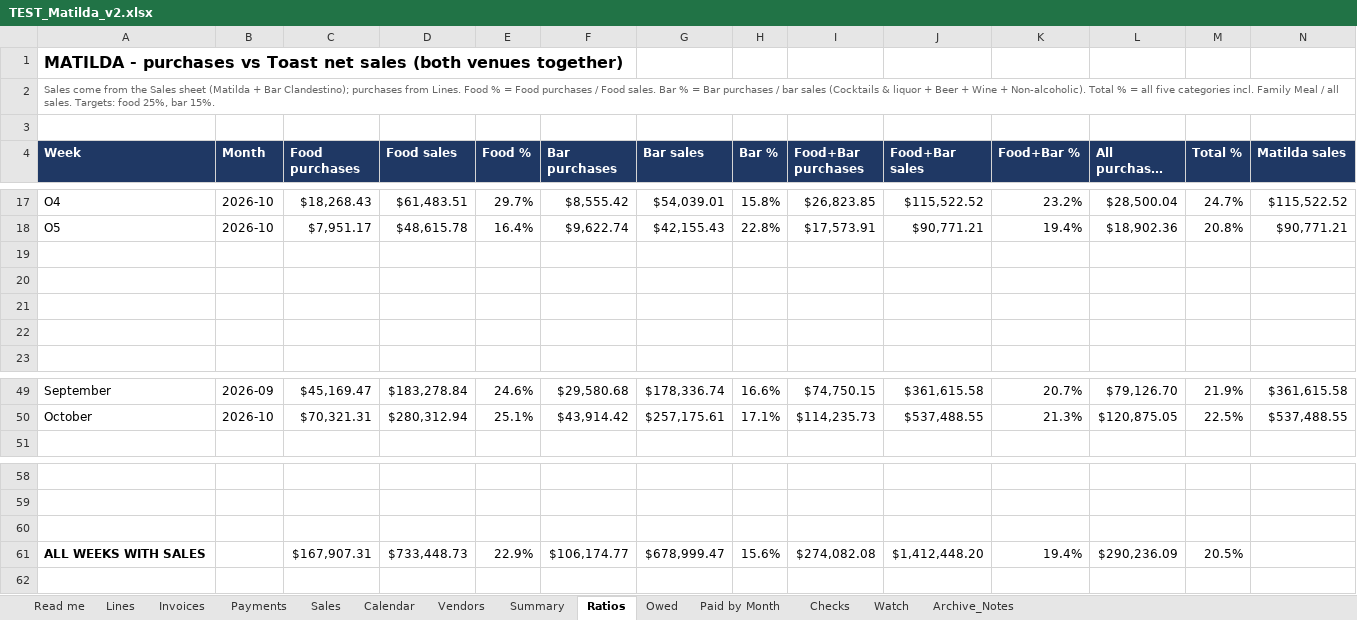
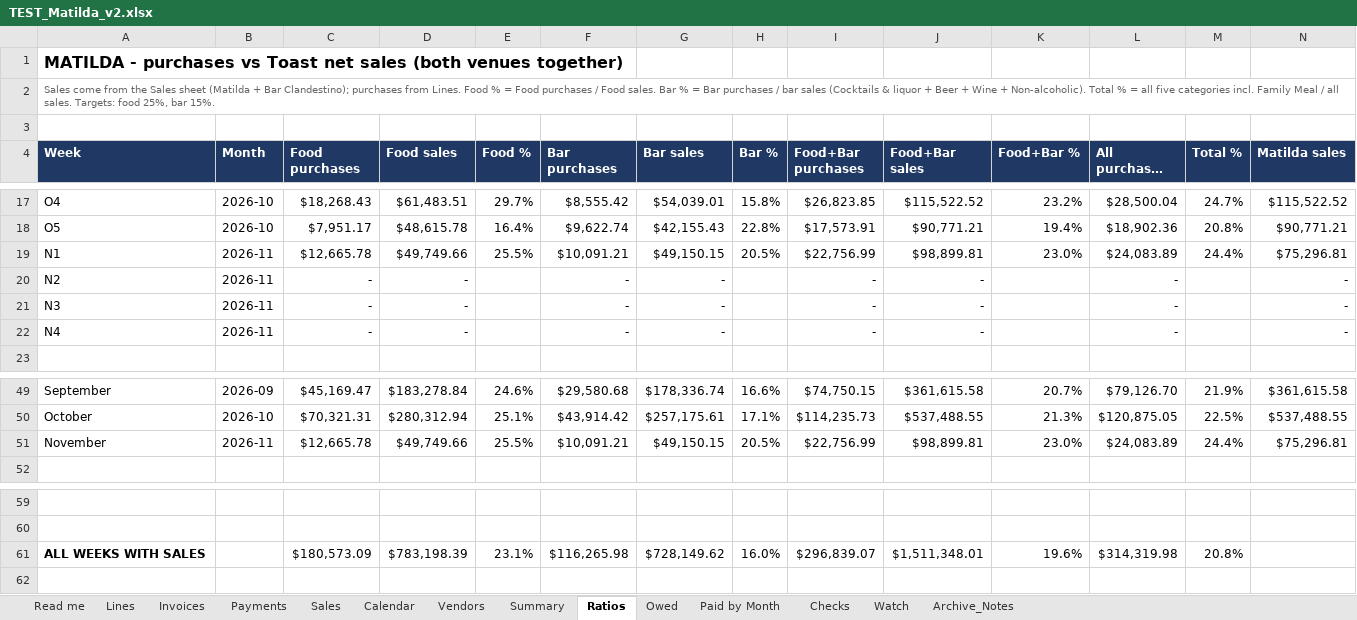
Before and after one commit to ExodoHospitality/Dashboards, an Excel workbook: data/TEST_Matilda_v2.xlsx, sheet Ratios, drawn as a sheet; only a part is shown, gaps mark what is left out; long unchanged cells end in …; values as stored, in another font and other column widths than the file's, no borders; removed rows and columns are numbered as before the commit, all else as after; rows hold the shown columns only; the diff names each change by its address in the sheet, - before the commit and + after, or states it on an @@ line.

```diff
--- a/data/TEST_Matilda_v2.xlsx (sheet Ratios)
+++ b/data/TEST_Matilda_v2.xlsx (sheet Ratios)
-row 19: (empty)
+row 19: N1 | 2026-11 | $12,665.78 | $49,749.66 | 25.5% | $10,091.21 | $49,150.15 | 20.5% | $22,756.99 | $98,899.81 | 23.0% | $24,083.89 | 24.4% | $75,296.81
-row 20: (empty)
+row 20: N2 | 2026-11 | - | - |  | - | - |  | - | - |  | - |  | -
-row 21: (empty)
+row 21: N3 | 2026-11 | - | - |  | - | - |  | - | - |  | - |  | -
-row 22: (empty)
+row 22: N4 | 2026-11 | - | - |  | - | - |  | - | - |  | - |  | -
+row 51: November | 2026-11 | $12,665.78 | $49,749.66 | 25.5% | $10,091.21 | $49,150.15 | 20.5% | $22,756.99 | $98,899.81 | 23.0% | $24,083.89 | 24.4% | $75,296.81
-row 61: (empty)
+row 61: ALL WEEKS WITH SALES |  | $180,573.09 | $783,198.39 | 23.1% | $116,265.98 | $728,149.62 | 16.0% | $296,839.07 | $1,511,348.01 | 19.6% | $314,319.98 | 20.8%
-row 61: ALL WEEKS WITH SALES |  | $167,907.31 | $733,448.73 | 22.9% | $106,174.77 | $678,999.47 | 15.6% | $274,082.08 | $1,412,448.20 | 19.4% | $290,236.09 | 20.5%
```
Also changed, not shown: sheet Lines, sheet Invoices, sheet Summary, sheet Owed, sheet Watch, sheet Paid by Month, 5 more sheets, formulas that keep their value, data/Exodo_weekly_sales_log.xlsx, data/TEST_Akiro_v2.xlsx, 7 other files.
